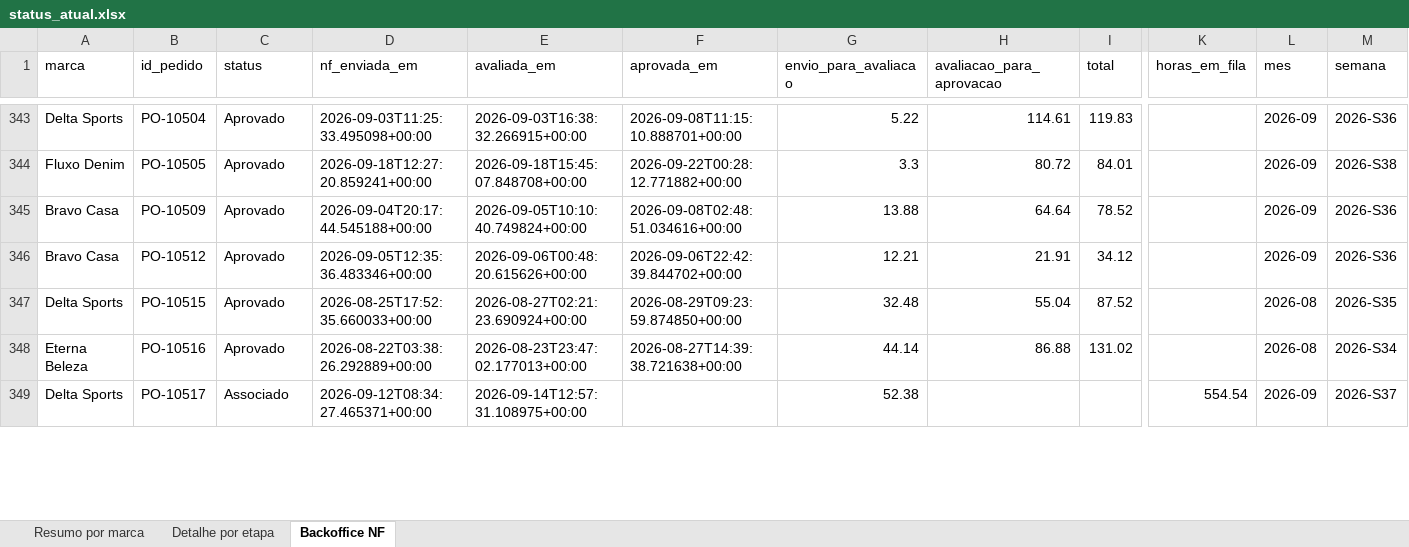
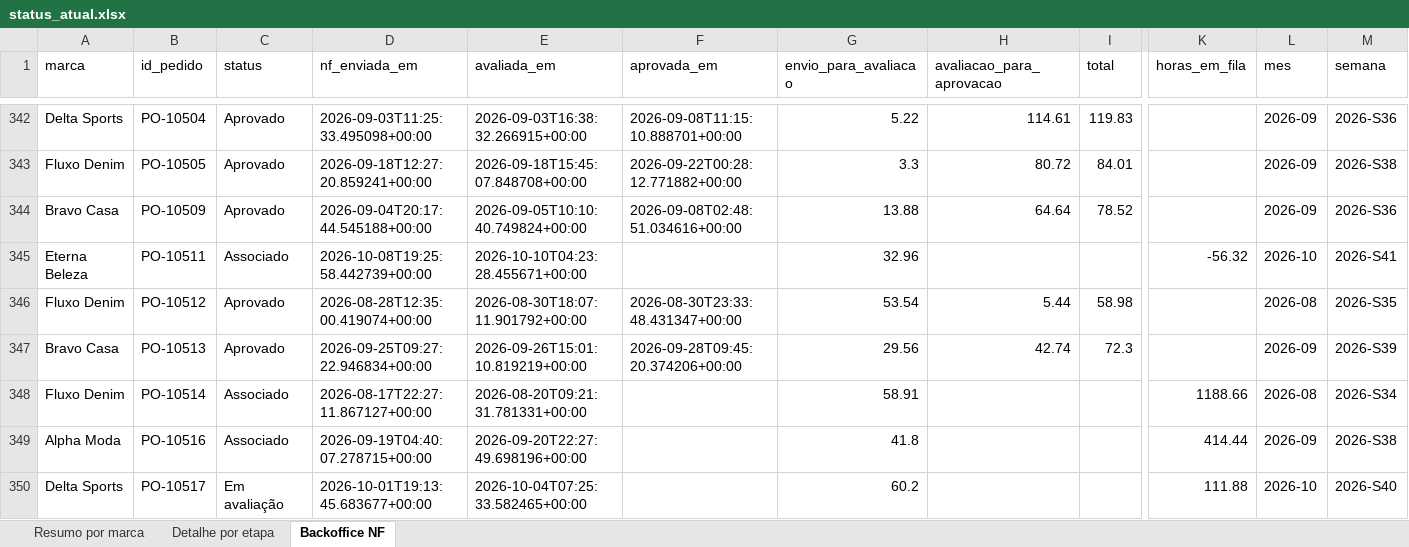
Before and after one commit to Jon108-alt/autonomia-marcas, an Excel workbook: dados/status_atual.xlsx, sheet Backoffice NF, drawn as a sheet; only a part is shown, gaps mark what is left out; values as stored, in another font and other column widths than the file's, no borders; removed rows and columns are numbered as before the commit, all else as after; rows hold the shown columns only; the diff covers the shown part only; the diff names each change by its address in the sheet, - before the commit and + after, or states it on an @@ line.

```diff
--- a/dados/status_atual.xlsx (sheet Backoffice NF)
+++ b/dados/status_atual.xlsx (sheet Backoffice NF)
+row 345: Eterna Beleza | PO-10511 | Associado | 2026-10-08T19:25:58.442739+00:00 | 2026-10-10T04:23:28.455671+00:00 |  | 32.96 |  |  | -56.32 | 2026-10 | 2026-S41
-A346 (marca): Bravo Casa
+A346 (marca): Fluxo Denim
-D346 (nf_enviada_em): 2026-09-05T12:35:36.483346+00:00
+D346 (nf_enviada_em): 2026-08-28T12:35:00.419074+00:00
-E346 (avaliada_em): 2026-09-06T00:48:20.615626+00:00
+E346 (avaliada_em): 2026-08-30T18:07:11.901792+00:00
-F346 (aprovada_em): 2026-09-06T22:42:39.844702+00:00
+F346 (aprovada_em): 2026-08-30T23:33:48.431347+00:00
-G346 (envio_para_avaliacao): 12.21
+G346 (envio_para_avaliacao): 53.54
-H346 (avaliacao_para_aprovacao): 21.91
+H346 (avaliacao_para_aprovacao): 5.44
-I346 (total): 34.12
+I346 (total): 58.98
-L346 (mes): 2026-09
+L346 (mes): 2026-08
-M346 (semana): 2026-S36
+M346 (semana): 2026-S35
-row 347: Delta Sports | PO-10515 | Aprovado | 2026-08-25T17:52:35.660033+00:00 | 2026-08-27T02:21:23.690924+00:00 | 2026-08-29T09:23:59.874850+00:00 | 32.48 | 55.04 | 87.52 |  | 2026-08 | 2026-S35
+row 347: Bravo Casa | PO-10513 | Aprovado | 2026-09-25T09:27:22.946834+00:00 | 2026-09-26T15:01:10.819219+00:00 | 2026-09-28T09:45:20.374206+00:00 | 29.56 | 42.74 | 72.3 |  | 2026-09 | 2026-S39
+row 348: Fluxo Denim | PO-10514 | Associado | 2026-08-17T22:27:11.867127+00:00 | 2026-08-20T09:21:31.781331+00:00 |  | 58.91 |  |  | 1188.66 | 2026-08 | 2026-S34
-A349 (marca): Eterna Beleza
+A349 (marca): Alpha Moda
-C349 (status): Aprovado
+C349 (status): Associado
-D349 (nf_enviada_em): 2026-08-22T03:38:26.292889+00:00
+D349 (nf_enviada_em): 2026-09-19T04:40:07.278715+00:00
-E349 (avaliada_em): 2026-08-23T23:47:02.177013+00:00
+E349 (avaliada_em): 2026-09-20T22:27:49.698196+00:00
-F349 (aprovada_em): 2026-08-27T14:39:38.721638+00:00
+F349 (aprovada_em): (empty)
-G349 (envio_para_avaliacao): 44.14
+G349 (envio_para_avaliacao): 41.8
-H349 (avaliacao_para_aprovacao): 86.88
+H349 (avaliacao_para_aprovacao): (empty)
-I349 (total): 131.02
+I349 (total): (empty)
-K349 (horas_em_fila): (empty)
+K349 (horas_em_fila): 414.44
-L349 (mes): 2026-08
+L349 (mes): 2026-09
-M349 (semana): 2026-S34
+M349 (semana): 2026-S38
-C350 (status): Associado
+C350 (status): Em avaliação
-D350 (nf_enviada_em): 2026-09-12T08:34:27.465371+00:00
+D350 (nf_enviada_em): 2026-10-01T19:13:45.683677+00:00
-E350 (avaliada_em): 2026-09-14T12:57:31.108975+00:00
+E350 (avaliada_em): 2026-10-04T07:25:33.582465+00:00
-G350 (envio_para_avaliacao): 52.38
+G350 (envio_para_avaliacao): 60.2
-K350 (horas_em_fila): 554.54
+K350 (horas_em_fila): 111.88
-L350 (mes): 2026-09
+L350 (mes): 2026-10
-M350 (semana): 2026-S37
+M350 (semana): 2026-S40
```
Also changed, not shown: 15 added rows, 11 removed rows and 344 edited cells elsewhere in this sheet, sheet Detalhe por etapa, sheet Resumo por marca, 3 other files.
